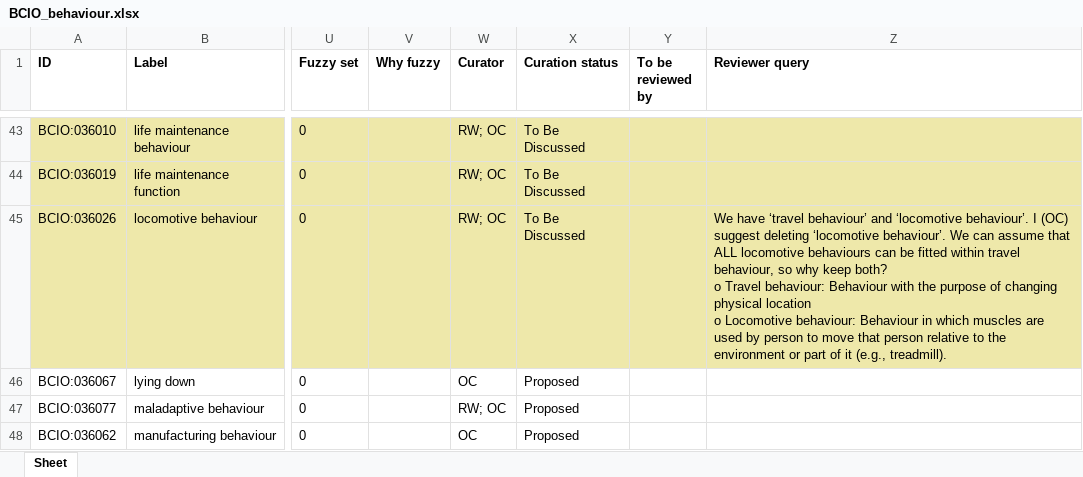
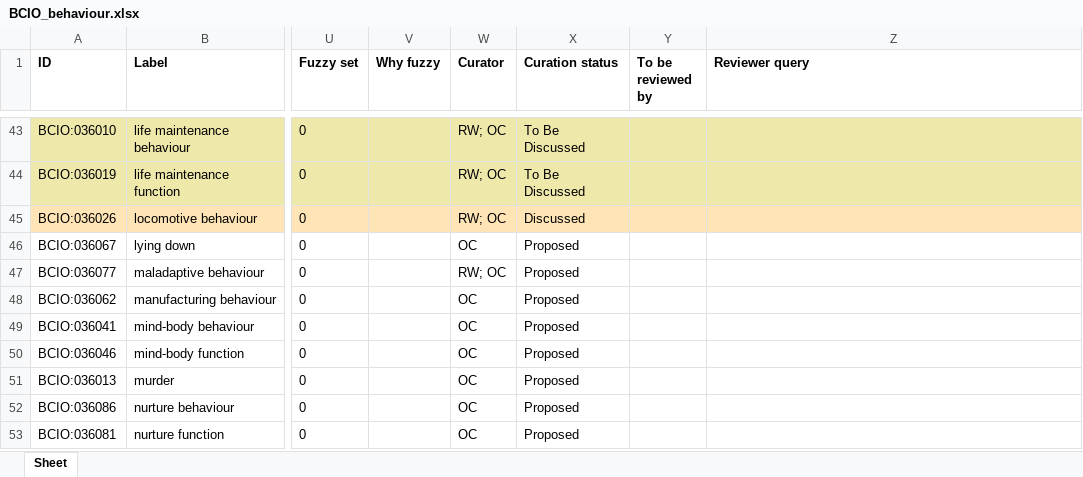
Before and after one commit to HumanBehaviourChangeProject/ontologies, an Excel workbook: Behaviour/BCIO_behaviour.xlsx, sheet Sheet, drawn as a sheet; only a part is shown, gaps mark what is left out; the shorter side is filled out with more unchanged rows; values as stored, in another font and other column widths than the file's, no borders; ↵ is a line break in a cell; the diff covers the shown part only; the diff names each change by its address in the sheet, - before the commit and + after, or states it on an @@ line.

Commit message:
Updating BCIO_behaviour.xlsx

```diff
--- a/Behaviour/BCIO_behaviour.xlsx (sheet Sheet)
+++ b/Behaviour/BCIO_behaviour.xlsx (sheet Sheet)
-X45 (Curation status): To Be Discussed
+X45 (Curation status): Discussed
-Z45 (Reviewer query): We have ‘travel behaviour’ and ‘locomotive behaviour’. I (OC) suggest deleting ‘locomotive behaviour’. We can assume that ALL locomotive behaviours can be fitted within travel behaviour, so why keep both? ↵ o Travel behaviour: Behaviour with the purpose of changing physical location ↵ o Locomotive behaviour: Behaviour in which muscles are used by person to move that person relative to the environment or part of it (e.g., treadmill).
+Z45 (Reviewer query): (empty)
```
Also changed, not shown: 16 edited cells and cell formats elsewhere in this sheet.
